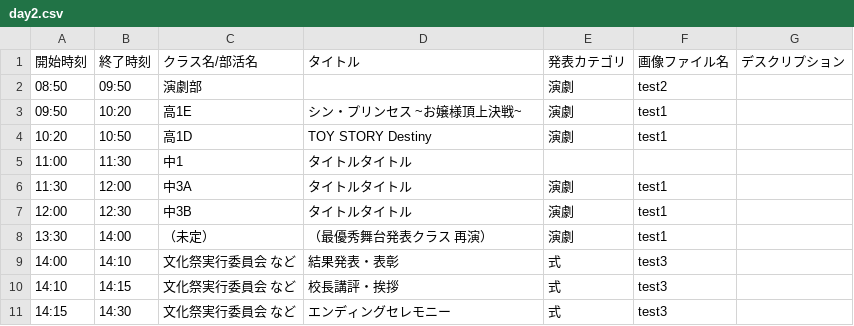
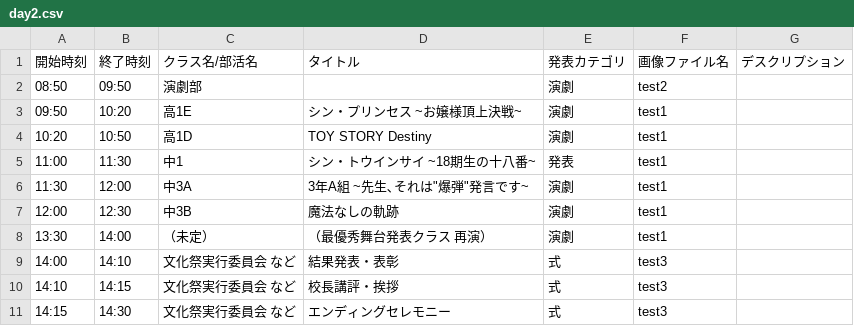
Before and after one commit to nearfactory/toinsai-kagaku, a CSV file: asset/csv/day2.csv, drawn as a sheet.

```diff
--- a/asset/csv/day2.csv
+++ b/asset/csv/day2.csv
@@ -4,5 +4,5 @@
 10:20,10:50,高1D,TOY STORY Destiny,演劇,test1,
-11:00,11:30,中1,タイトルタイトル,,,
-11:30,12:00,中3A,タイトルタイトル,演劇,test1,
-12:00,12:30,中3B,タイトルタイトル,演劇,test1,
+11:00,11:30,中1,シン・トウインサイ ~18期生の十八番~,発表,test1
+11:30,12:00,中3A,3年A組 ~先生､それは"爆弾"発言です~,演劇,test1,
+12:00,12:30,中3B,魔法なしの軌跡,演劇,test1,
 13:30,14:00,（未定）,（最優秀舞台発表クラス 再演）,演劇,test1,
```
Also changed, not shown: asset/csv/2dmap.csv, asset/csv/day1.csv, 10 other files.
